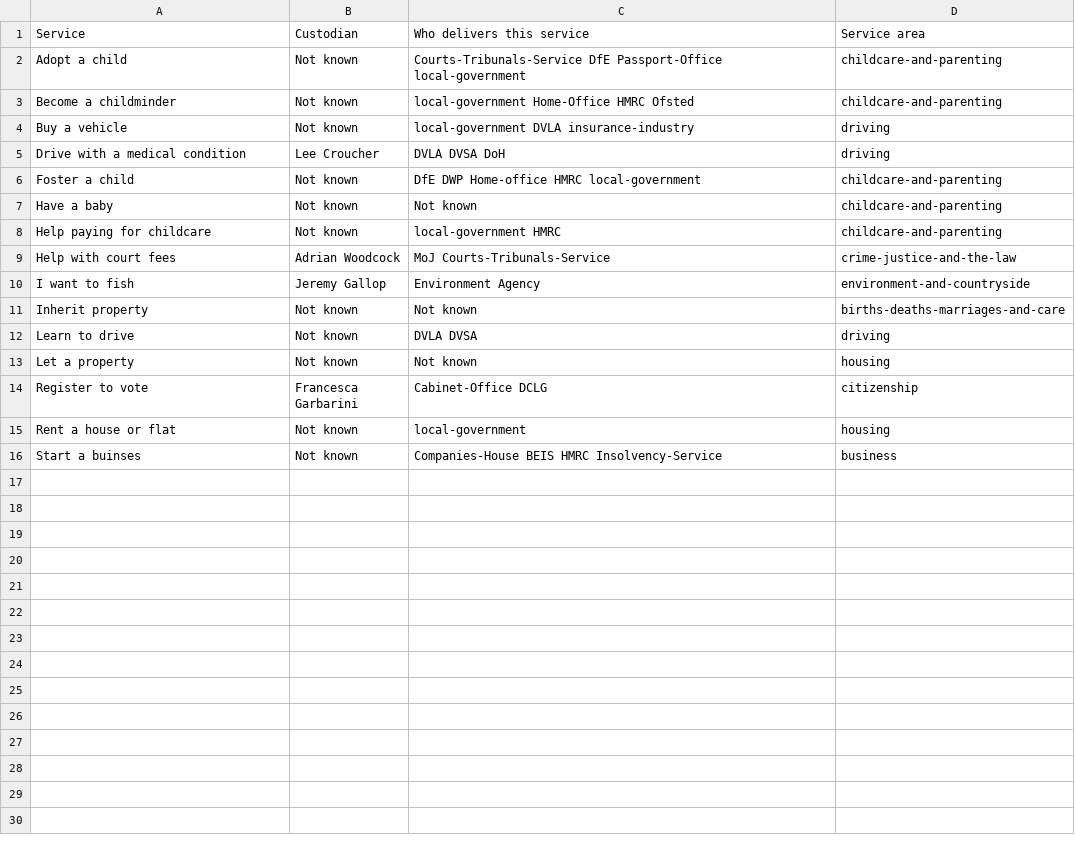
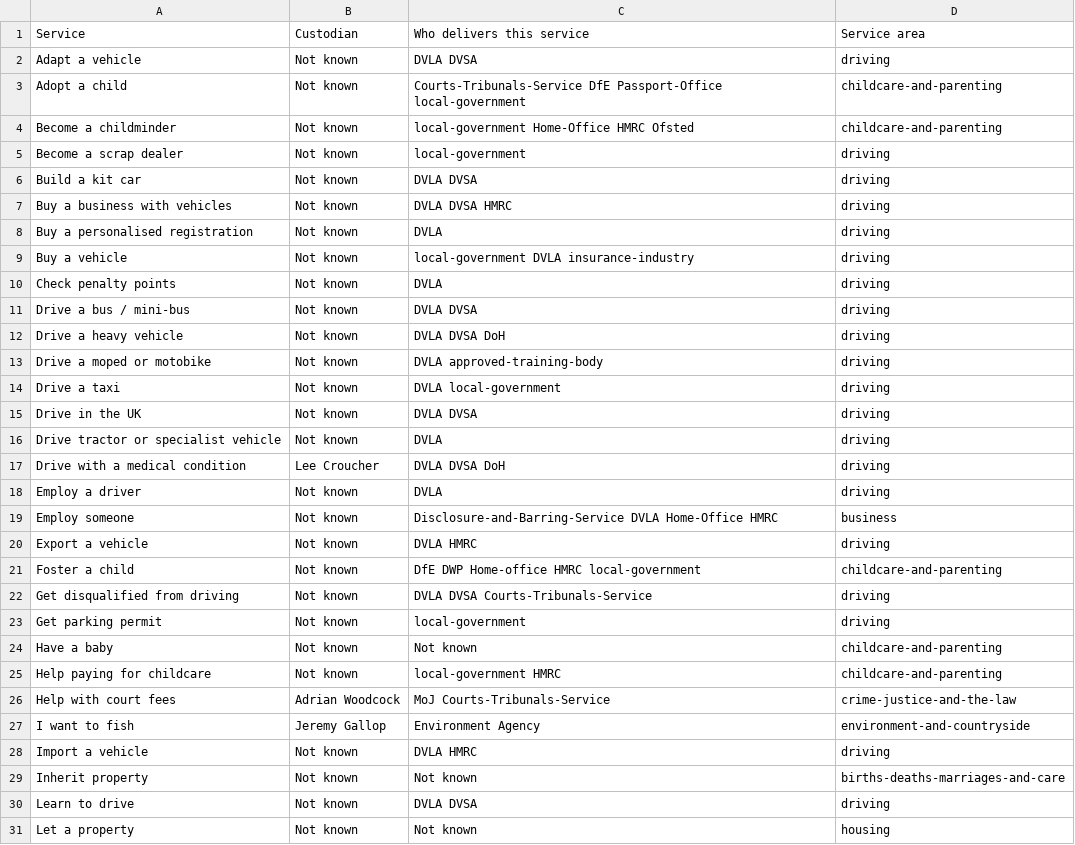
Before and after one commit to HarryTrimble/service_register, a CSV file: data/services.csv, drawn as a sheet; only a part is shown; the shorter side is filled out with more unchanged rows; the diff covers the shown part only.

Commit message:
added all government driving services from https://governmentasaplatform.blog.gov.uk/2016/01/07/mapping-driving-services/

```diff
--- a/data/services.csv
+++ b/data/services.csv
@@ -1,7 +1,24 @@
 Service,Custodian,Who delivers this service,Service area
+Adapt a vehicle,Not known,DVLA DVSA,driving
 Adopt a child,Not known,Courts-Tribunals-Service DfE Passport-Office local-government,childcare-and-parenting
 Become a childminder,Not known,local-government Home-Office HMRC Ofsted,childcare-and-parenting
+Become a scrap dealer,Not known,local-government,driving
+Build a kit car,Not known,DVLA DVSA,driving
+Buy a business with vehicles,Not known,DVLA DVSA HMRC,driving
+Buy a personalised registration,Not known,DVLA,driving
 Buy a vehicle ,Not known,local-government DVLA insurance-industry,driving
+Check penalty points,Not known,DVLA,driving
+Drive a bus / mini-bus,Not known,DVLA DVSA,driving
+Drive a heavy vehicle,Not known,DVLA DVSA DoH,driving
+Drive a moped or motobike,Not known,DVLA approved-training-body,driving
+Drive a taxi,Not known,DVLA local-government,driving
+Drive in the UK,Not known,DVLA DVSA,driving
+Drive tractor or specialist vehicle,Not known,DVLA,driving
 Drive with a medical condition,Lee Croucher,DVLA DVSA DoH,driving
+Employ a driver,Not known,DVLA,driving
+Employ someone,Not known,Disclosure-and-Barring-Service DVLA Home-Office HMRC,business
+Export a vehicle,Not known,DVLA HMRC,driving
 Foster a child,Not known,DfE DWP Home-office HMRC local-government,childcare-and-parenting
+Get disqualified from driving,Not known,DVLA DVSA Courts-Tribunals-Service,driving
+Get parking permit,Not known,local-government,driving
 Have a baby,Not known,Not known,childcare-and-parenting
@@ -10,2 +27,3 @@ Help with court fees,Adrian Woodcock,MoJ Courts-Tribunals-Service,crime-justice-
 I want to fish,Jeremy Gallop,Environment Agency,environment-and-countryside
+Import a vehicle,Not known,DVLA HMRC,driving
 Inherit property,Not known,Not known,births-deaths-marriages-and-care
```
Also changed, not shown: 16 added rows elsewhere in this file.
